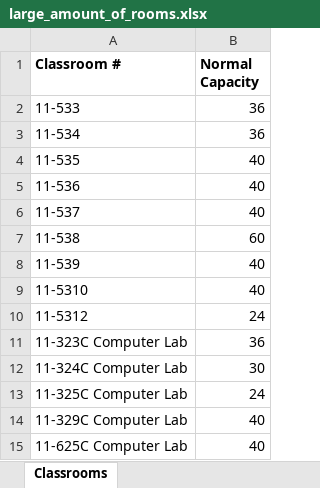
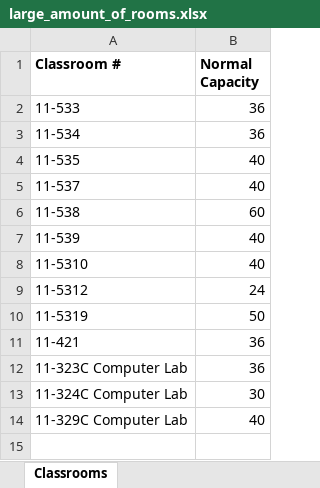
Before and after one commit to Alexhamilton1221/2023-01_Team6, an Excel workbook: large_amount_of_rooms.xlsx, sheet Classrooms, drawn as a sheet; values as stored, in another font and other column widths than the file's, no borders; removed rows and columns are numbered as before the commit, all else as after; the diff names each change by its address in the sheet, - before the commit and + after, or states it on an @@ line.

Commit message:
Created example classrooms to fit large amount of students

```diff
--- a/large_amount_of_rooms.xlsx (sheet Classrooms)
+++ b/large_amount_of_rooms.xlsx (sheet Classrooms)
-row 5: 11-536 | 40
+row 10: 11-5319 | 50
+row 11: 11-421 | 36
-row 13: 11-325C Computer Lab | 24
-row 15: 11-625C Computer Lab | 40
```
